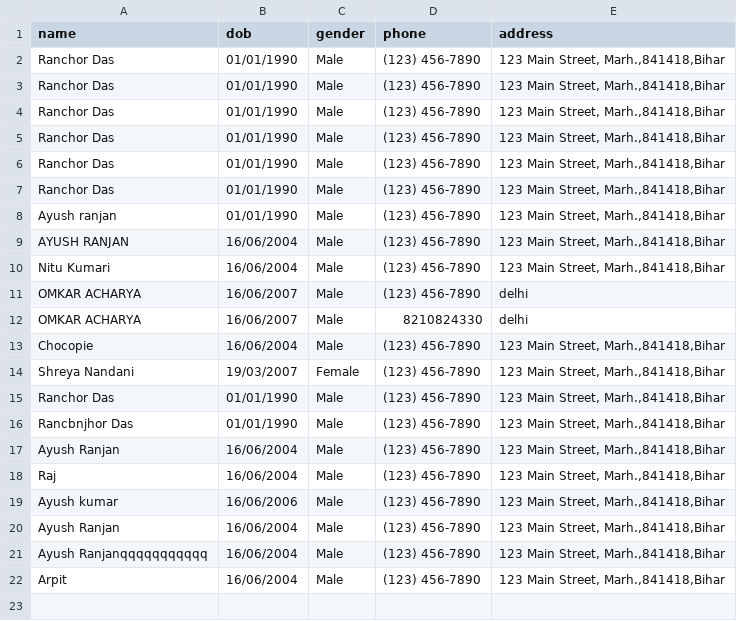
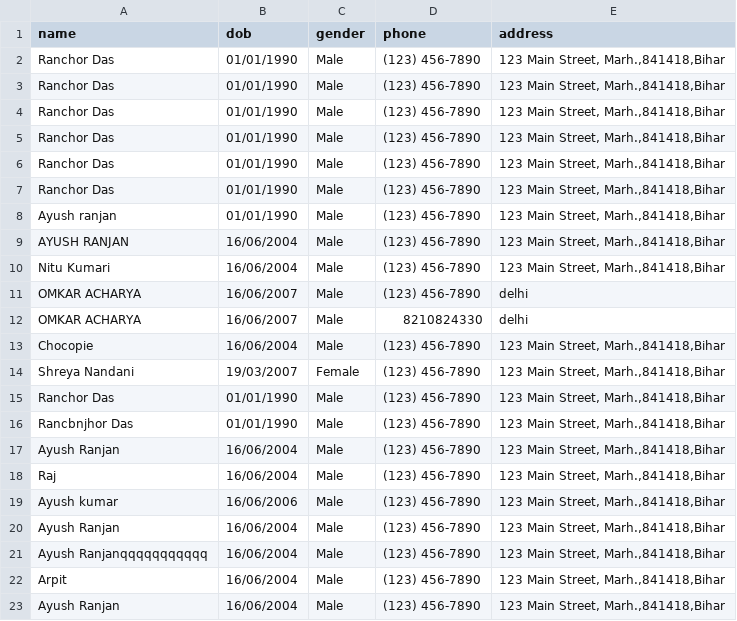
Before and after one commit to omkar5656422/hospital_app, a CSV file: project/demographics.csv, drawn as a sheet.

```diff
--- a/project/demographics.csv
+++ b/project/demographics.csv
@@ -22 +22,2 @@ Ayush Ranjanqqqqqqqqqqq,16/06/2004,Male,(123) 456-7890,"123 Main Street, Marh.,8
 Arpit,16/06/2004,Male,(123) 456-7890,"123 Main Street, Marh.,841418,Bihar"
+Ayush Ranjan,16/06/2004,Male,(123) 456-7890,"123 Main Street, Marh.,841418,Bihar"
```
Also changed, not shown: 3 other files.
